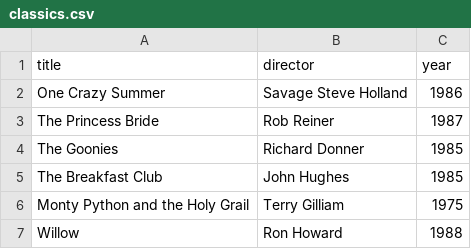
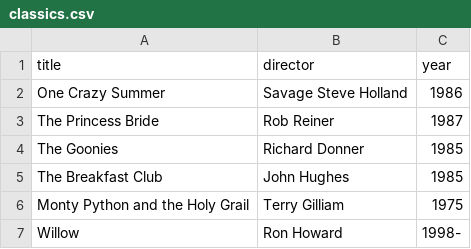
Before and after one commit to RuinXIII/webflyx, a CSV file: classics.csv, drawn as a sheet.

Commit message:
"J: Update classics.csv"

```diff
--- a/classics.csv
+++ b/classics.csv
@@ -6,2 +6,2 @@ The Breakfast Club, John Hughes, 1985
 Monty Python and the Holy Grail, Terry Gilliam, 1975
-Willow, Ron Howard, 1988
+Willow, Ron Howard, 1998-
```
